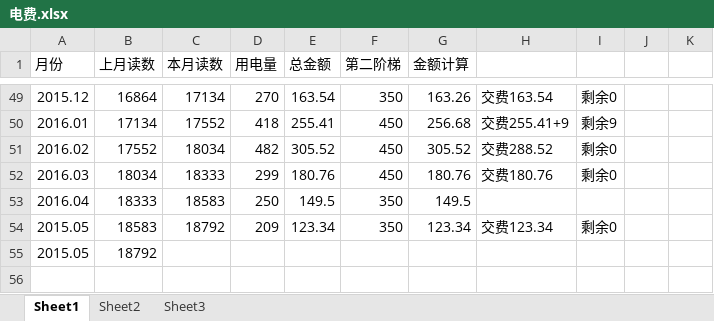
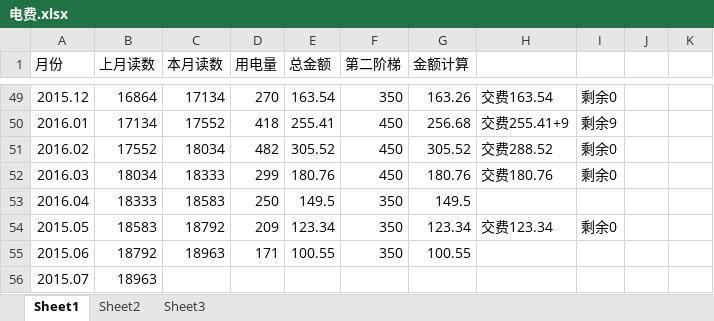
Before and after one commit to cnmud/832588m1pwG22w5t74PT0odv657C7m, an Excel workbook: 我的家/电费.xlsx, sheet Sheet1, drawn as a sheet; only a part is shown, gaps mark what is left out; values as stored, in another font and other column widths than the file's, no borders; the diff names each change by its address in the sheet, - before the commit and + after, or states it on an @@ line.

```diff
--- a/我的家/电费.xlsx (sheet Sheet1)
+++ b/我的家/电费.xlsx (sheet Sheet1)
-A55 (月份): 2015.05
+A55 (月份): 2015.06
-C55 (本月读数): (empty)
+C55 (本月读数): 18963
-D55 (用电量): (empty)
+D55 (用电量): 171
-E55 (总金额): (empty)
+E55 (总金额): 100.55
-F55 (第二阶梯): (empty)
+F55 (第二阶梯): 350
-G55 (金额计算): (empty)
+G55 (金额计算): 100.55
+row 56: 2015.07 | 18963
```
Also changed, not shown: 我的家/招财宝.xlsx, 1 other file.
